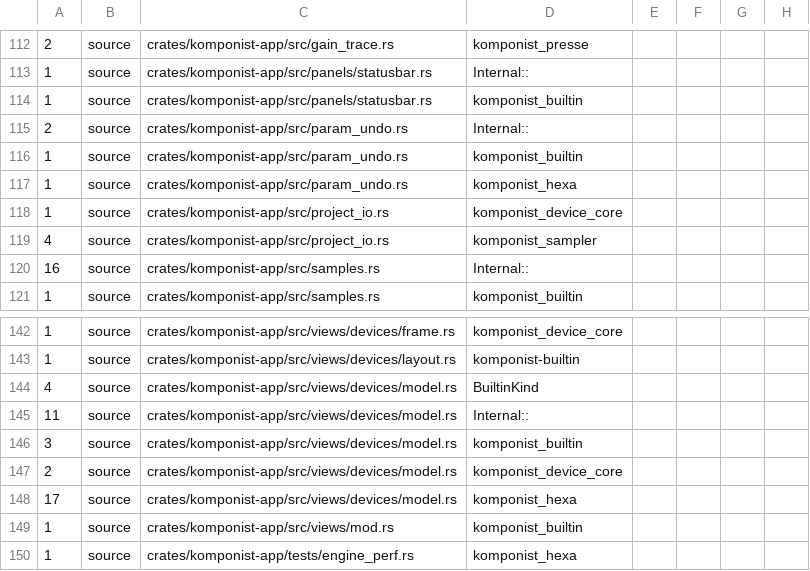
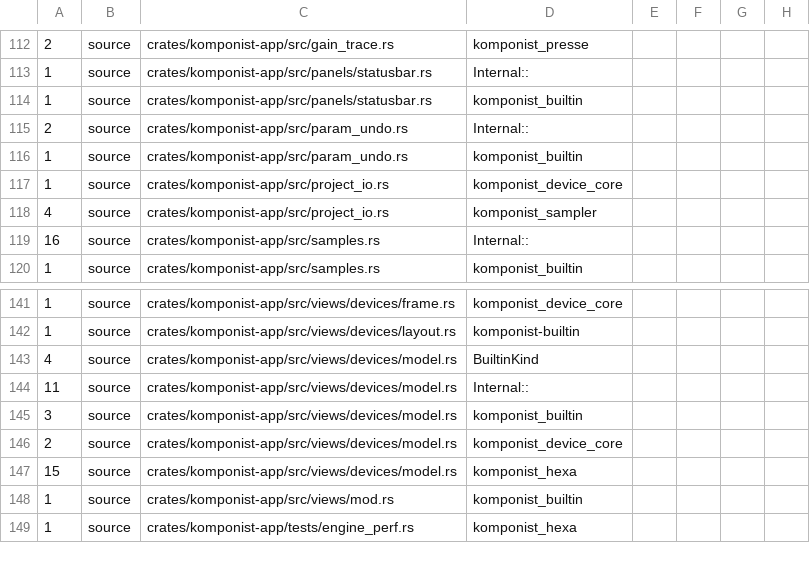
Before and after one commit to klang-studio/komponist, a TSV file: scripts/device-boundary-baseline.tsv, drawn as a sheet; only a part is shown, gaps mark what is left out.

```diff
--- a/scripts/device-boundary-baseline.tsv
+++ b/scripts/device-boundary-baseline.tsv
@@ -116,3 +116,2 @@
 1	source	crates/komponist-app/src/param_undo.rs	komponist_builtin
-1	source	crates/komponist-app/src/param_undo.rs	komponist_hexa
 1	source	crates/komponist-app/src/project_io.rs	komponist_device_core
@@ -147,3 +146,3 @@
 2	source	crates/komponist-app/src/views/devices/model.rs	komponist_device_core
-17	source	crates/komponist-app/src/views/devices/model.rs	komponist_hexa
+15	source	crates/komponist-app/src/views/devices/model.rs	komponist_hexa
 1	source	crates/komponist-app/src/views/mod.rs	komponist_builtin
```
Also changed, not shown: 6 other files.
